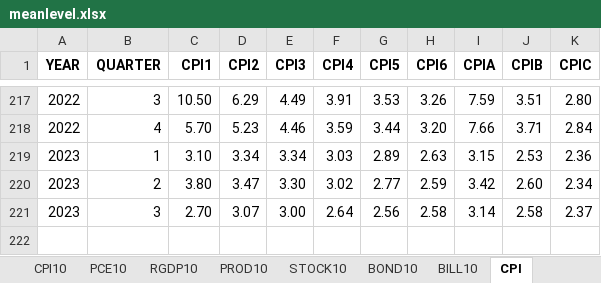
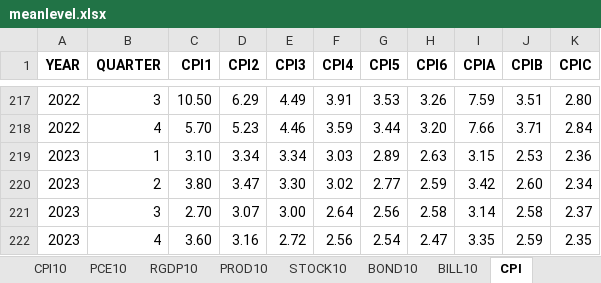
Before and after one commit to andrewpeterblake/Q, an Excel workbook: meanlevel.xlsx, sheet CPI, drawn as a sheet; only a part is shown, gaps mark what is left out; values as stored, in another font and other column widths than the file's, no borders; the diff names each change by its address in the sheet, - before the commit and + after, or states it on an @@ line.

```diff
--- a/meanlevel.xlsx (sheet CPI)
+++ b/meanlevel.xlsx (sheet CPI)
+row 222: 2023 | 4 | 3.60 | 3.16 | 2.72 | 2.56 | 2.54 | 2.47 | 3.35 | 2.59 | 2.35
```
Also changed, not shown: sheet UNEMP, sheet TBILL, sheet TBOND, sheet SPR_TBOND_TBILL, sheet RGDP, sheet PCE, 47 more sheets, 39 other files.
